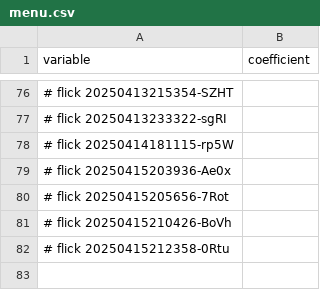
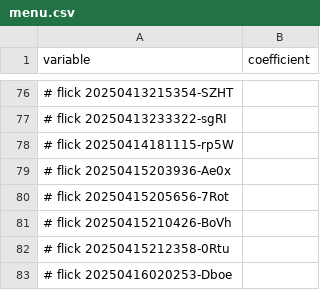
Before and after one commit to abikesa/resonate, a CSV file: kitabo/ensi/ukubona/donorcase/menu.csv, drawn as a sheet; only a part is shown, gaps mark what is left out; the diff names each change by its address in the sheet, - before the commit and + after, or states it on an @@ line.

Commit message:
kitabo/ensi/ukubona/donorcase/menu.csv

```diff
--- a/kitabo/ensi/ukubona/donorcase/menu.csv
+++ b/kitabo/ensi/ukubona/donorcase/menu.csv
+row 83: # flick 20250416020253-Dboe
```
